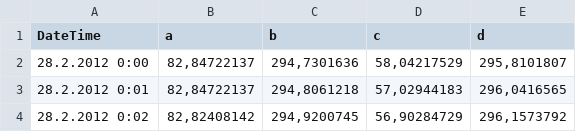
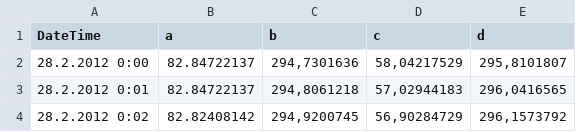
Before and after one commit to sasalu/helloworld2, a CSV file: pokus.csv, drawn as a sheet.

```diff
--- a/pokus.csv
+++ b/pokus.csv
@@ -1,4 +1,4 @@
 DateTime;a;b;c;d
-28.2.2012 0:00;82,84722137;294,7301636;58,04217529;295,8101807
-28.2.2012 0:01;82,84722137;294,8061218;57,02944183;296,0416565
-28.2.2012 0:02;82,82408142;294,9200745;56,90284729;296,1573792
+28.2.2012 0:00;82.84722137;294,7301636;58,04217529;295,8101807
+28.2.2012 0:01;82.84722137;294,8061218;57,02944183;296,0416565
+28.2.2012 0:02;82.82408142;294,9200745;56,90284729;296,1573792
```
Also changed, not shown: 1 other file.
